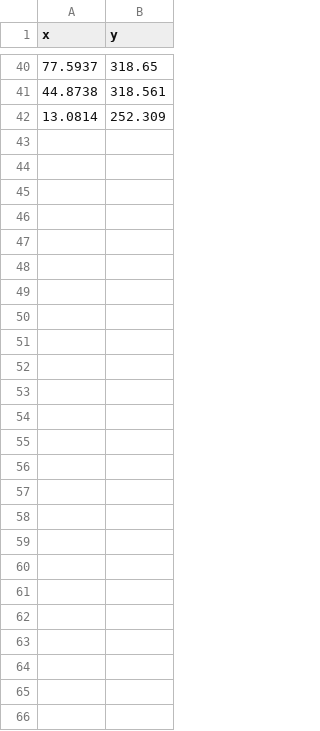
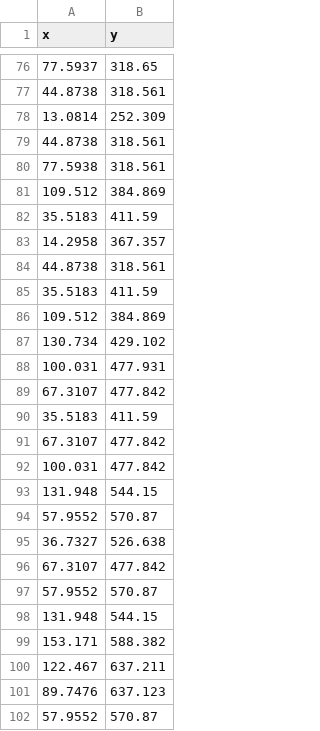
Before and after one commit to justinjk007/Pentagonal-tiling, a CSV file: src/example.csv, drawn as a sheet; only a part is shown, gaps mark what is left out; the diff covers the shown part only.

```diff
--- a/src/example.csv
+++ b/src/example.csv
@@ -42 +78,25 @@ x,y,
 13.0814,252.309
+44.8738,318.561
+77.5938,318.561
+109.512,384.869
+35.5183,411.59
+14.2958,367.357
+44.8738,318.561
+35.5183,411.59
+109.512,384.869
+130.734,429.102
+100.031,477.931
+67.3107,477.842
+35.5183,411.59
+67.3107,477.842
+100.031,477.842
+131.948,544.15
+57.9552,570.87
+36.7327,526.638
+67.3107,477.842
+57.9552,570.87
+131.948,544.15
+153.171,588.382
+122.467,637.211
+89.7476,637.123
+57.9552,570.87
```
Also changed, not shown: 36 added rows elsewhere in this file, src/rawData.csv, 4 other files.
